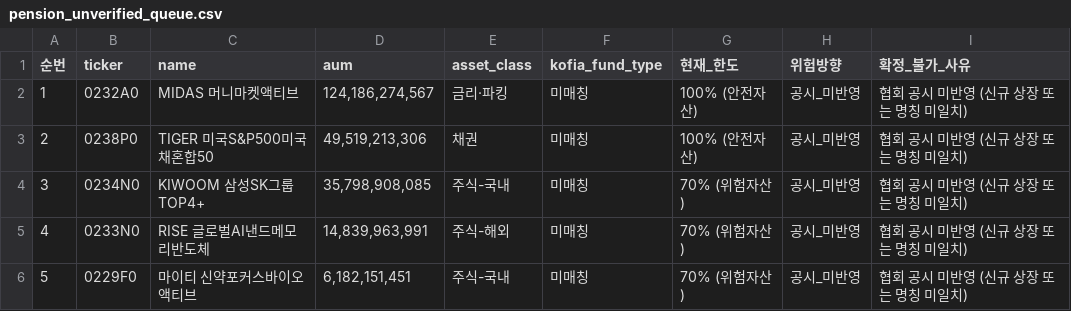
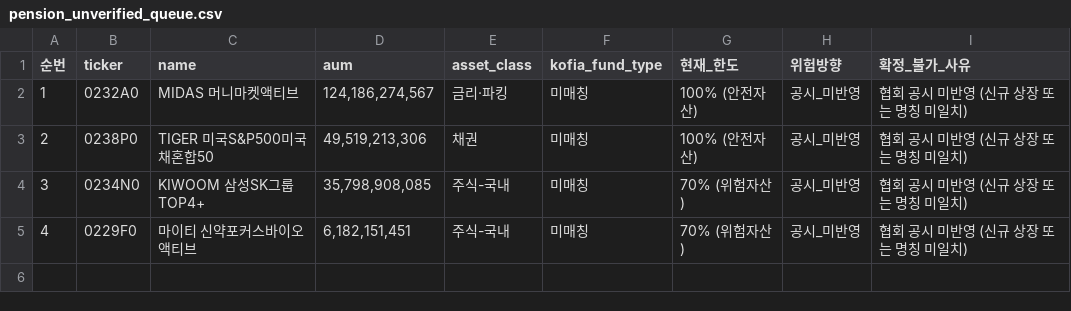
Before and after one commit to neo-alpha-research/etf-campus, a CSV file: data/reports/pension_unverified_queue.csv, drawn as a sheet.

```diff
--- a/data/reports/pension_unverified_queue.csv
+++ b/data/reports/pension_unverified_queue.csv
@@ -4,3 +4,2 @@
 3,0234N0,KIWOOM 삼성SK그룹TOP4+,"35,798,908,085",주식-국내,미매칭,70% (위험자산),공시_미반영,협회 공시 미반영 (신규 상장 또는 명칭 미일치)
-4,0233N0,RISE 글로벌AI낸드메모리반도체,"14,839,963,991",주식-해외,미매칭,70% (위험자산),공시_미반영,협회 공시 미반영 (신규 상장 또는 명칭 미일치)
-5,0229F0,마이티 신약포커스바이오액티브,"6,182,151,451",주식-국내,미매칭,70% (위험자산),공시_미반영,협회 공시 미반영 (신규 상장 또는 명칭 미일치)
+4,0229F0,마이티 신약포커스바이오액티브,"6,182,151,451",주식-국내,미매칭,70% (위험자산),공시_미반영,협회 공시 미반영 (신규 상장 또는 명칭 미일치)
```
Also changed, not shown: data/etf_master_draft.csv, data/regulatory/kofia_fund_types.csv, 3 other files.
